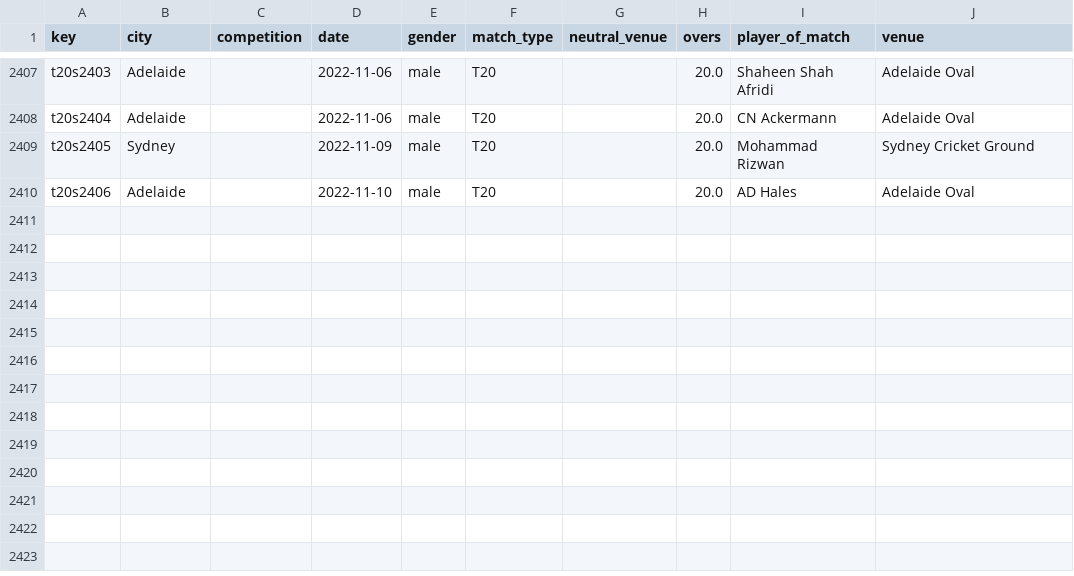
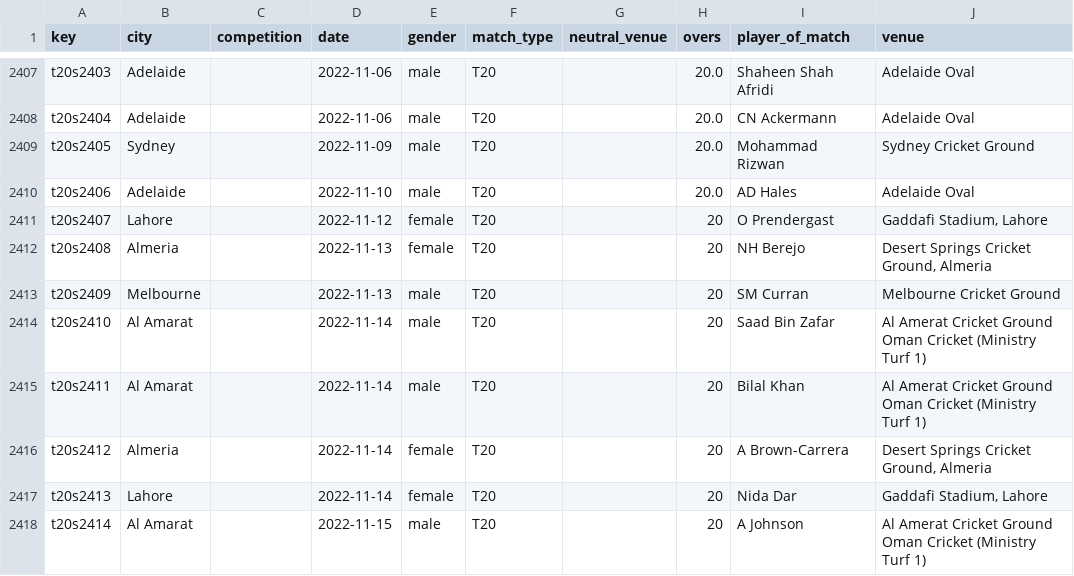
Before and after one commit to sawlachintan/cricket_data, a CSV file: t20s_data/info_df.csv, drawn as a sheet; only a part is shown, gaps mark what is left out; the diff names each change by its address in the sheet, - before the commit and + after, or states it on an @@ line.

```diff
--- a/t20s_data/info_df.csv
+++ b/t20s_data/info_df.csv
+row 2411: t20s2407 | Lahore |  | 2022-11-12 | female | T20 |  | 20 | O Prendergast | Gaddafi Stadium, Lahore
+row 2412: t20s2408 | Almeria |  | 2022-11-13 | female | T20 |  | 20 | NH Berejo | Desert Springs Cricket Ground, Almeria
+row 2413: t20s2409 | Melbourne |  | 2022-11-13 | male | T20 |  | 20 | SM Curran | Melbourne Cricket Ground
+row 2414: t20s2410 | Al Amarat |  | 2022-11-14 | male | T20 |  | 20 | Saad Bin Zafar | Al Amerat Cricket Ground Oman Cricket (Ministry Turf 1)
+row 2415: t20s2411 | Al Amarat |  | 2022-11-14 | male | T20 |  | 20 | Bilal Khan | Al Amerat Cricket Ground Oman Cricket (Ministry Turf 1)
+row 2416: t20s2412 | Almeria |  | 2022-11-14 | female | T20 |  | 20 | A Brown-Carrera | Desert Springs Cricket Ground, Almeria
+row 2417: t20s2413 | Lahore |  | 2022-11-14 | female | T20 |  | 20 | Nida Dar | Gaddafi Stadium, Lahore
+row 2418: t20s2414 | Al Amarat |  | 2022-11-15 | male | T20 |  | 20 | A Johnson | Al Amerat Cricket Ground Oman Cricket (Ministry Turf 1)
```
Also changed, not shown: wbb_data/info_df.csv, wbb_data/outcome_df.csv, 14 other files.
